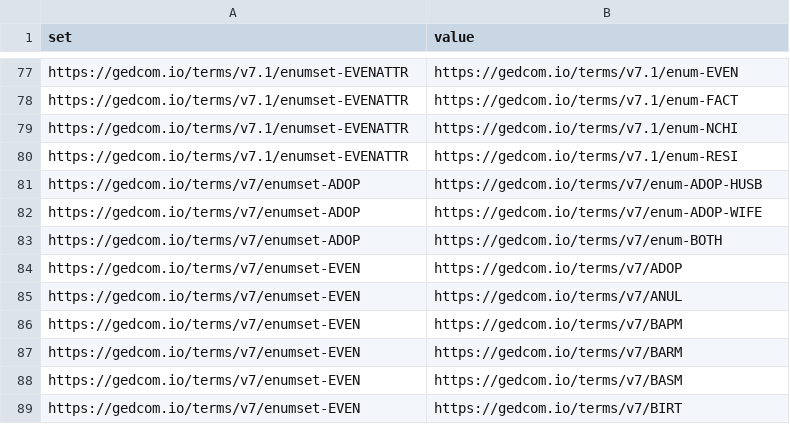
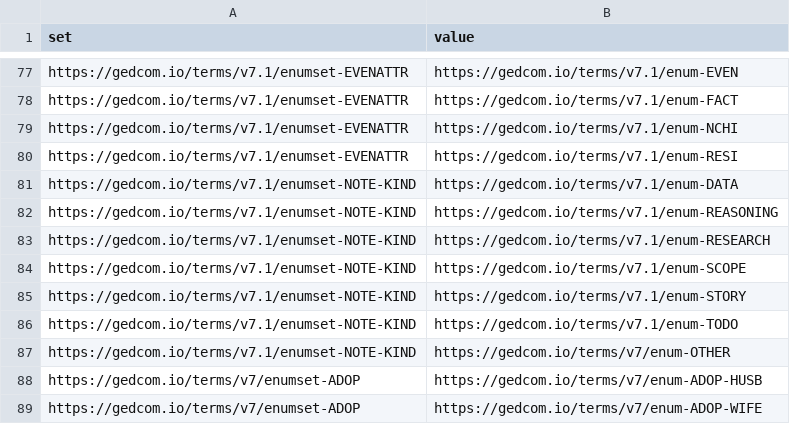
Before and after one commit to FamilySearch/GEDCOM-registries, a TSV file: generated_files/enumerationsets.tsv, drawn as a sheet; only a part is shown, gaps mark what is left out; the shorter side is filled out with more unchanged rows.

Commit message:
Update generated files

```diff
--- a/generated_files/enumerationsets.tsv
+++ b/generated_files/enumerationsets.tsv
@@ -80,2 +80,9 @@ https://gedcom.io/terms/v7.1/enumset-EVENATTR	https://gedcom.io/terms/v7.1/enum-
 https://gedcom.io/terms/v7.1/enumset-EVENATTR	https://gedcom.io/terms/v7.1/enum-RESI
+https://gedcom.io/terms/v7.1/enumset-NOTE-KIND	https://gedcom.io/terms/v7.1/enum-DATA
+https://gedcom.io/terms/v7.1/enumset-NOTE-KIND	https://gedcom.io/terms/v7.1/enum-REASONING
+https://gedcom.io/terms/v7.1/enumset-NOTE-KIND	https://gedcom.io/terms/v7.1/enum-RESEARCH
+https://gedcom.io/terms/v7.1/enumset-NOTE-KIND	https://gedcom.io/terms/v7.1/enum-SCOPE
+https://gedcom.io/terms/v7.1/enumset-NOTE-KIND	https://gedcom.io/terms/v7.1/enum-STORY
+https://gedcom.io/terms/v7.1/enumset-NOTE-KIND	https://gedcom.io/terms/v7.1/enum-TODO
+https://gedcom.io/terms/v7.1/enumset-NOTE-KIND	https://gedcom.io/terms/v7/enum-OTHER
 https://gedcom.io/terms/v7/enumset-ADOP	https://gedcom.io/terms/v7/enum-ADOP-HUSB
```
Also changed, not shown: 39 other files.
